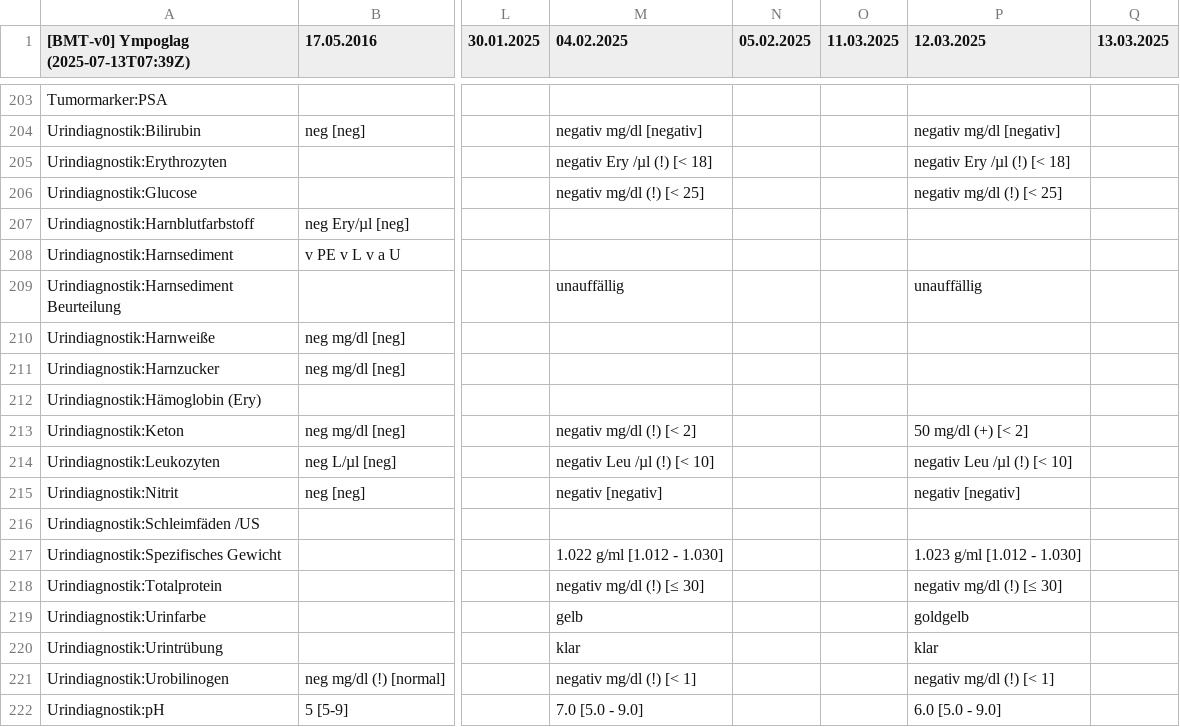
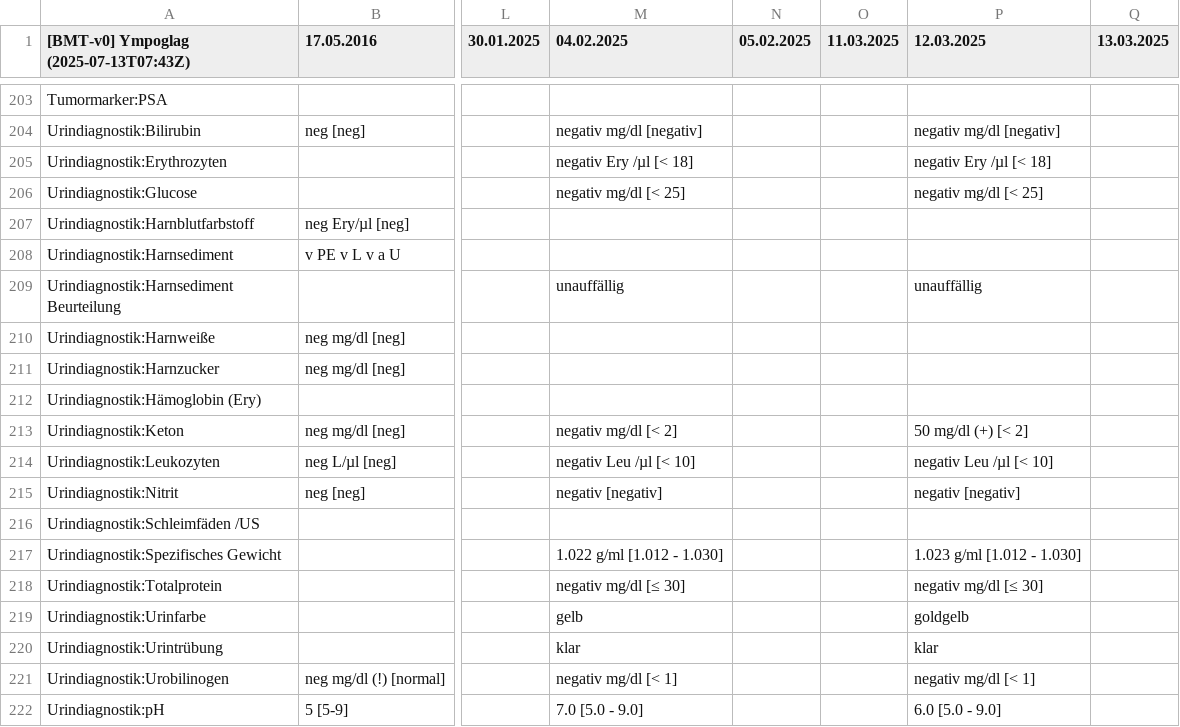
Before and after one commit to ympoglag/biomarkers, a TSV file: biomarkers.tsv, drawn as a sheet; only a part is shown, gaps mark what is left out; the diff names each change by its address in the sheet, - before the commit and + after, or states it on an @@ line.

```diff
--- a/biomarkers.tsv
+++ b/biomarkers.tsv
-A1: [BMT-v0] Ympoglag (2025-07-13T07:39Z)
+A1: [BMT-v0] Ympoglag (2025-07-13T07:43Z)
-M205 (04.02.2025): negativ Ery /µl (!) [< 18]
+M205 (04.02.2025): negativ Ery /µl [< 18]
-P205 (12.03.2025): negativ Ery /µl (!) [< 18]
+P205 (12.03.2025): negativ Ery /µl [< 18]
-M206 (04.02.2025): negativ mg/dl (!) [< 25]
+M206 (04.02.2025): negativ mg/dl [< 25]
-P206 (12.03.2025): negativ mg/dl (!) [< 25]
+P206 (12.03.2025): negativ mg/dl [< 25]
-M213 (04.02.2025): negativ mg/dl (!) [< 2]
+M213 (04.02.2025): negativ mg/dl [< 2]
-M214 (04.02.2025): negativ Leu /µl (!) [< 10]
+M214 (04.02.2025): negativ Leu /µl [< 10]
-P214 (12.03.2025): negativ Leu /µl (!) [< 10]
+P214 (12.03.2025): negativ Leu /µl [< 10]
-M218 (04.02.2025): negativ mg/dl (!) [≤ 30]
+M218 (04.02.2025): negativ mg/dl [≤ 30]
-P218 (12.03.2025): negativ mg/dl (!) [≤ 30]
+P218 (12.03.2025): negativ mg/dl [≤ 30]
-M221 (04.02.2025): negativ mg/dl (!) [< 1]
+M221 (04.02.2025): negativ mg/dl [< 1]
-P221 (12.03.2025): negativ mg/dl (!) [< 1]
+P221 (12.03.2025): negativ mg/dl [< 1]
```
Also changed, not shown: 2 other files.
